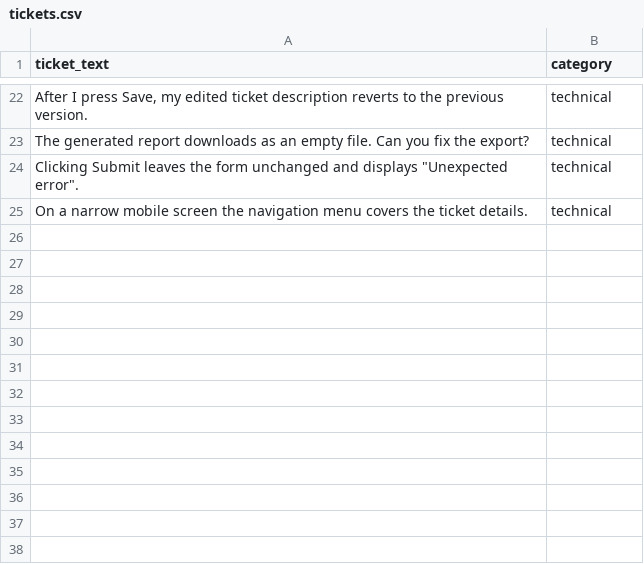
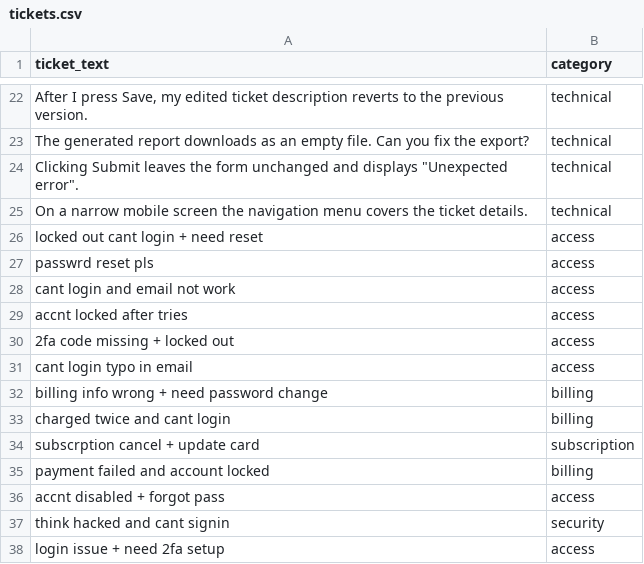
Before and after one commit to enzupiechaczek/smartdesk-ai-ticket-triage, a CSV file: ai/data/tickets.csv, drawn as a sheet; only a part is shown, gaps mark what is left out; the diff names each change by its address in the sheet, - before the commit and + after, or states it on an @@ line.

Commit message:
Task completion for a2 day 2 dataset

```diff
--- a/ai/data/tickets.csv
+++ b/ai/data/tickets.csv
+row 26: locked out cant login + need reset | access
+row 27: passwrd reset pls | access
+row 28: cant login and email not work | access
+row 29: accnt locked after tries | access
+row 30: 2fa code missing + locked out | access
+row 31: cant login typo in email | access
+row 32: billing info wrong + need password change | billing
+row 33: charged twice and cant login | billing
+row 34: subscrption cancel + update card | subscription
+row 35: payment failed and account locked | billing
+row 36: accnt disabled + forgot pass | access
+row 37: think hacked and cant signin | security
+row 38: login issue + need 2fa setup | access
```
